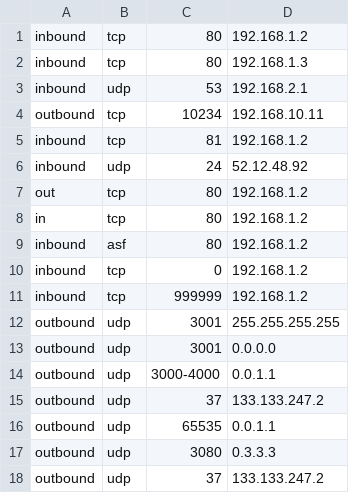
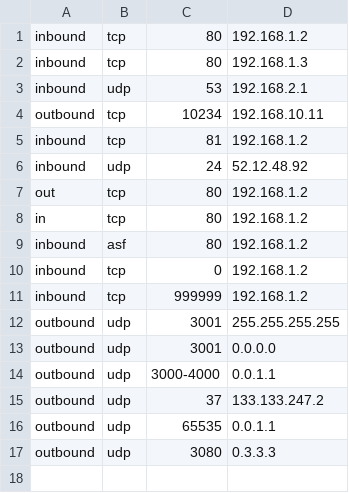
Before and after one commit to Camoen/illumio-code-challenge, a CSV file: test.csv, drawn as a sheet.

Commit message:
Remove one duplicate test case

```diff
--- a/test.csv
+++ b/test.csv
@@ -17,2 +17 @@ outbound,udp,65535,0.0.1.1
 outbound,udp,3080,0.3.3.3
-outbound,udp,37,133.133.247.2
```
